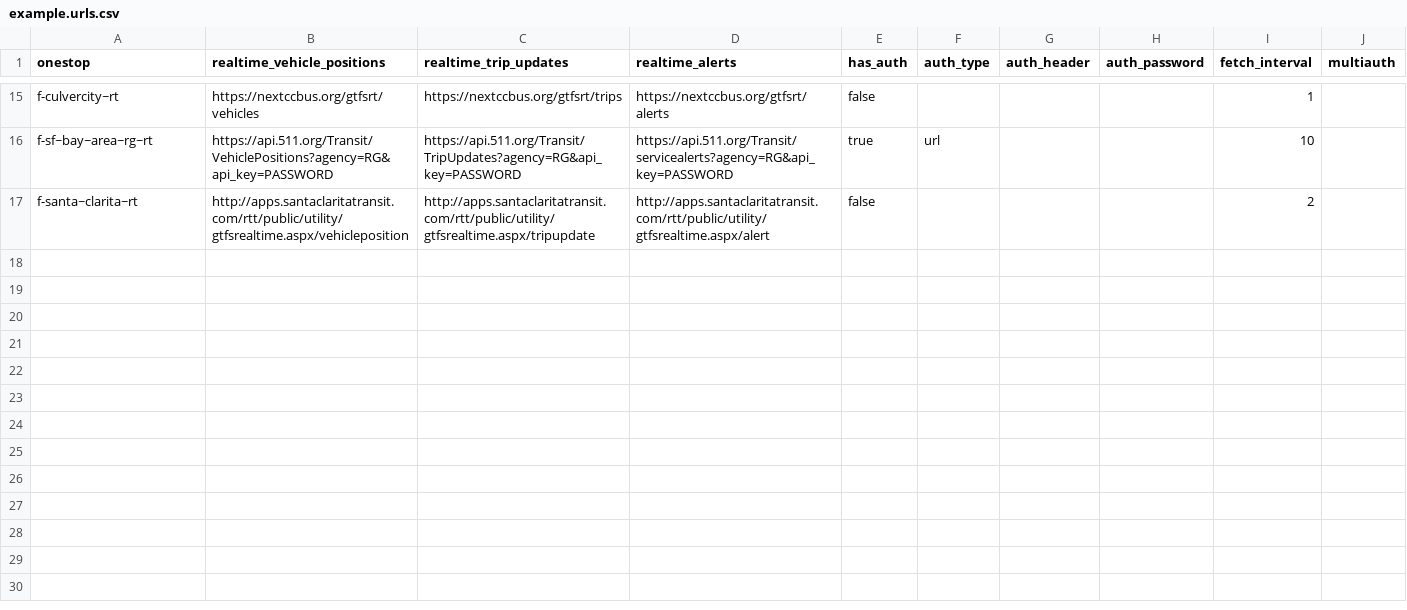
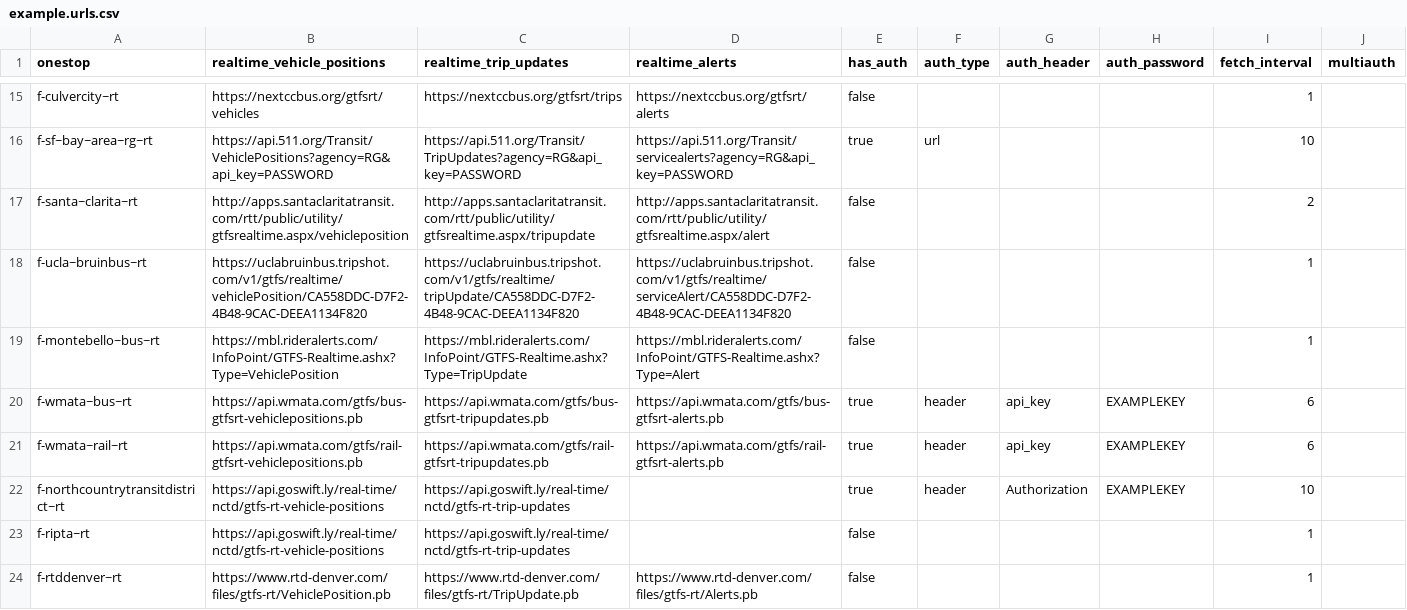
Before and after one commit to catenarytransit/kactus-gtfs-rt, a CSV file: example.urls.csv, drawn as a sheet; only a part is shown, gaps mark what is left out; the diff names each change by its address in the sheet, - before the commit and + after, or states it on an @@ line.

Commit message:
add more examples

```diff
--- a/example.urls.csv
+++ b/example.urls.csv
+row 18: f-ucla~bruinbus~rt | https://uclabruinbus.tripshot.com/v1/gtfs/realtime/vehiclePosition/CA558DDC-D7F2-4B48-9CAC-DEEA1134F820 | https://uclabruinbus.tripshot.com/v1/gtfs/realtime/tripUpdate/CA558DDC-D7F2-4B48-9CAC-DEEA1134F820 | https://uclabruinbus.tripshot.com/v1/gtfs/realtime/serviceAlert/CA558DDC-D7F2-4B48-9CAC-DEEA1134F820 | false |  |  |  | 1
+row 19: f-montebello~bus~rt | https://mbl.rideralerts.com/InfoPoint/GTFS-Realtime.ashx?Type=VehiclePosition | https://mbl.rideralerts.com/InfoPoint/GTFS-Realtime.ashx?Type=TripUpdate | https://mbl.rideralerts.com/InfoPoint/GTFS-Realtime.ashx?Type=Alert | false |  |  |  | 1
+row 20: f-wmata~bus~rt | https://api.wmata.com/gtfs/bus-gtfsrt-vehiclepositions.pb | https://api.wmata.com/gtfs/bus-gtfsrt-tripupdates.pb | https://api.wmata.com/gtfs/bus-gtfsrt-alerts.pb | true | header | api_key | EXAMPLEKEY | 6
+row 21: f-wmata~rail~rt | https://api.wmata.com/gtfs/rail-gtfsrt-vehiclepositions.pb | https://api.wmata.com/gtfs/rail-gtfsrt-tripupdates.pb | https://api.wmata.com/gtfs/rail-gtfsrt-alerts.pb | true | header | api_key | EXAMPLEKEY | 6
+row 22: f-northcountrytransitdistrict~rt | https://api.goswift.ly/real-time/nctd/gtfs-rt-vehicle-positions | https://api.goswift.ly/real-time/nctd/gtfs-rt-trip-updates |  | true | header | Authorization | EXAMPLEKEY | 10
+row 23: f-ripta~rt | https://api.goswift.ly/real-time/nctd/gtfs-rt-vehicle-positions | https://api.goswift.ly/real-time/nctd/gtfs-rt-trip-updates |  | false |  |  |  | 1
+row 24: f-rtddenver~rt | https://www.rtd-denver.com/files/gtfs-rt/VehiclePosition.pb | https://www.rtd-denver.com/files/gtfs-rt/TripUpdate.pb | https://www.rtd-denver.com/files/gtfs-rt/Alerts.pb | false |  |  |  | 1
```
